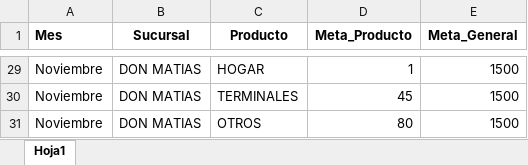
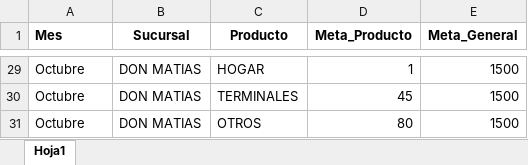
Before and after one commit to Paolam1903/Dasboarth-2026-comercial, an Excel workbook: data/metas.xlsx, sheet Hoja1, drawn as a sheet; only a part is shown, gaps mark what is left out; values as stored, in another font and other column widths than the file's, no borders; the diff covers the shown part only; the diff names each change by its address in the sheet, - before the commit and + after, or states it on an @@ line.

```diff
--- a/data/metas.xlsx (sheet Hoja1)
+++ b/data/metas.xlsx (sheet Hoja1)
-A29:A31 (Mes): Noviembre
+A29:A31 (Mes): Octubre
```
Also changed, not shown: other rows of this sheet, data/liquidacion_final.xlsx, 2 other files.
